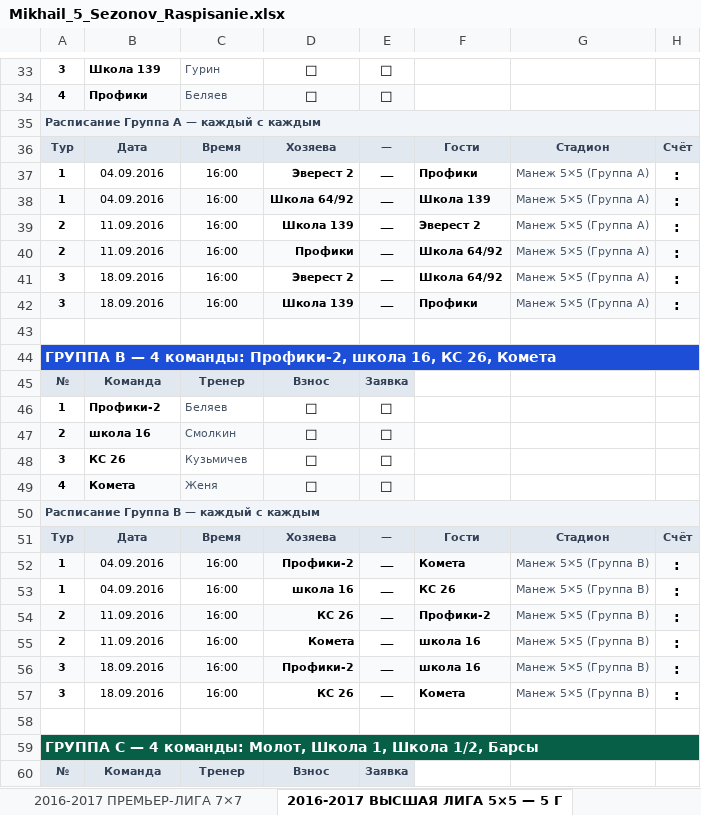
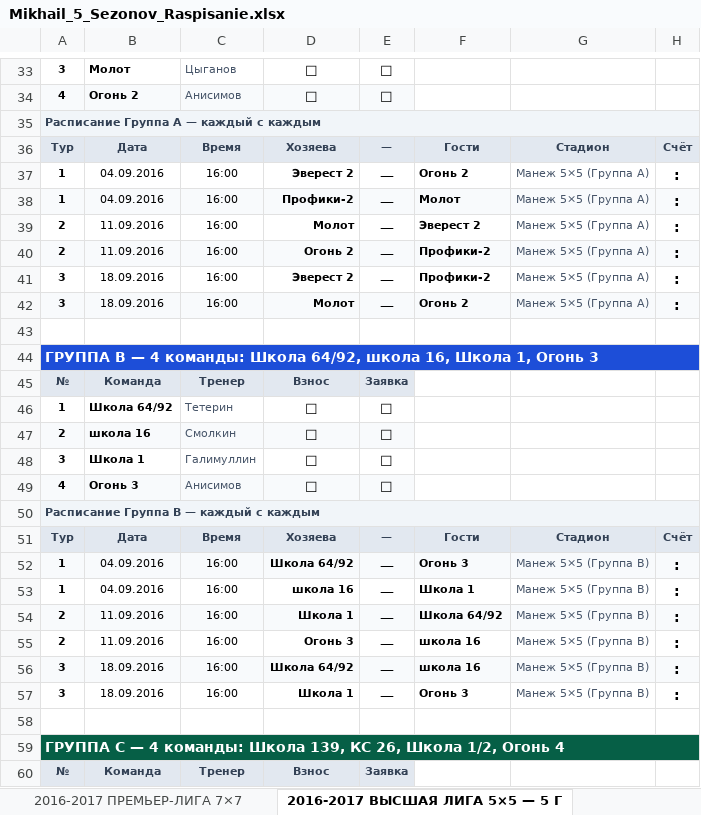
Before and after one commit to mixx15254-a11y/Mikhail, an Excel workbook: Mikhail_5_Sezonov_Raspisanie.xlsx, sheet 2016-2017 ВЫСШАЯ ЛИГА 5×5 — 5 Г, drawn as a sheet; only a part is shown, gaps mark what is left out; values as stored, in another font and other column widths than the file's, no borders; the diff covers the shown part only; the diff names each change by its address in the sheet, - before the commit and + after, or states it on an @@ line.

Commit message:
fix: разнес одинаковые команды по разным группам — Орлы и Огонь/Профики/Эверест теперь в разных группах
Co-authored-by: arena-agent <297053741+arena-agent@users.noreply.github.com>

```diff
--- a/Mikhail_5_Sezonov_Raspisanie.xlsx (sheet 2016-2017 ВЫСШАЯ ЛИГА 5×5 — 5 Г)
+++ b/Mikhail_5_Sezonov_Raspisanie.xlsx (sheet 2016-2017 ВЫСШАЯ ЛИГА 5×5 — 5 Г)
-B33: Школа 139
+B33: Молот
-C33: Гурин
+C33: Цыганов
-B34: Профики
+B34: Огонь 2
-C34: Беляев
+C34: Анисимов
-F37: Профики
+F37: Огонь 2
-D38: Школа 64/92
+D38: Профики-2
-F38: Школа 139
+F38: Молот
-D39: Школа 139
+D39: Молот
-D40: Профики
+D40: Огонь 2
-F40:F41: Школа 64/92
+F40:F41: Профики-2
-D42: Школа 139
+D42: Молот
-F42: Профики
+F42: Огонь 2
-A44: …4 команды: Профики-2, школа 16, КС 26, Комета
+A44: …4 команды: Школа 64/92, школа 16, Школа 1, Огонь 3
-B46: Профики-2
+B46: Школа 64/92
-C46: Беляев
+C46: Тетерин
-B48: КС 26
+B48: Школа 1
-C48: Кузьмичев
+C48: Галимуллин
-B49: Комета
+B49: Огонь 3
-C49: Женя
+C49: Анисимов
-D52: Профики-2
+D52: Школа 64/92
-F52: Комета
+F52: Огонь 3
-F53: КС 26
+F53: Школа 1
-D54: КС 26
+D54: Школа 1
-F54: Профики-2
+F54: Школа 64/92
-D55: Комета
+D55: Огонь 3
-D56: Профики-2
+D56: Школа 64/92
-D57: КС 26
+D57: Школа 1
-F57: Комета
+F57: Огонь 3
-A59: …4 команды: Молот, Школа 1, Школа 1/2, Барсы
+A59: …4 команды: Школа 139, КС 26, Школа 1/2, Огонь 4
```
Also changed, not shown: 12 added rows, 12 removed rows, 3 moved rows and 54 edited cells elsewhere in this sheet, sheet 2014-2015 ВЫСШАЯ ЛИГА 7×7, 2 other files.
